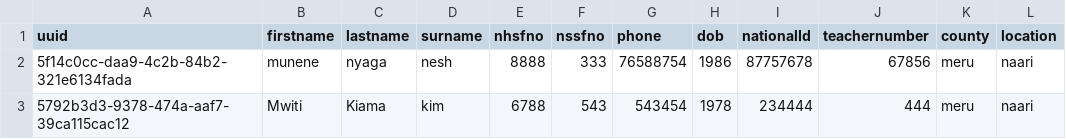
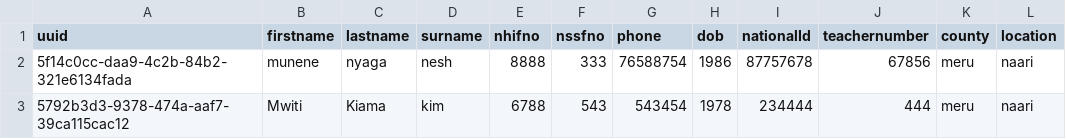
Before and after one commit to santosh991/School, a CSV file: app/etc/sql/data/Teacher.csv, drawn as a sheet.

```diff
--- a/app/etc/sql/data/Teacher.csv
+++ b/app/etc/sql/data/Teacher.csv
@@ -1,2 +1,2 @@
-uuid|firstname|lastname|surname|nhsfno|nssfno|phone|dob|nationalId|teachernumber|county|location
+uuid|firstname|lastname|surname|nhifno|nssfno|phone|dob|nationalId|teachernumber|county|location
 5f14c0cc-daa9-4c2b-84b2-321e6134fada|munene|nyaga|nesh|8888|333|76588754|1986|87757678|67856|meru|naari
```
Also changed, not shown: app/etc/sql/data/NTStaff.csv, 7 other files.
